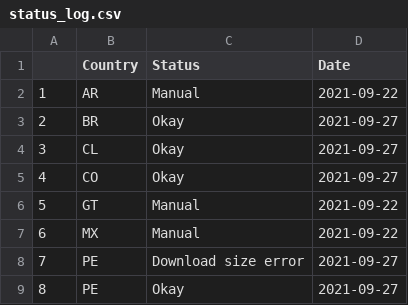
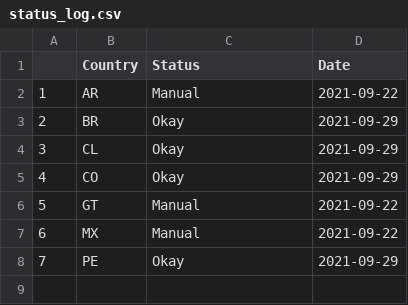
Before and after one commit to Drexel-UHC/salurbal_covid_dashboard, a CSV file: Clean/status_log.csv, drawn as a sheet; removed rows and columns are numbered as before the commit, all else as after; the diff names each change by its address in the sheet, - before the commit and + after, or states it on an @@ line.

Commit message:
Data Update - 09-29-2021

```diff
--- a/Clean/status_log.csv
+++ b/Clean/status_log.csv
-D3:D5 (Date): 2021-09-27
+D3:D5 (Date): 2021-09-29
-row 8: 7 | PE | Download size error | 2021-09-27
@@ column A renumbered from row 8 down @@
-D8 (Date): 2021-09-27
+D8 (Date): 2021-09-29
```
Also changed, not shown: Outputs/SALURBAL_COVID19_cumulative_cases_death.csv, 8 other files.
